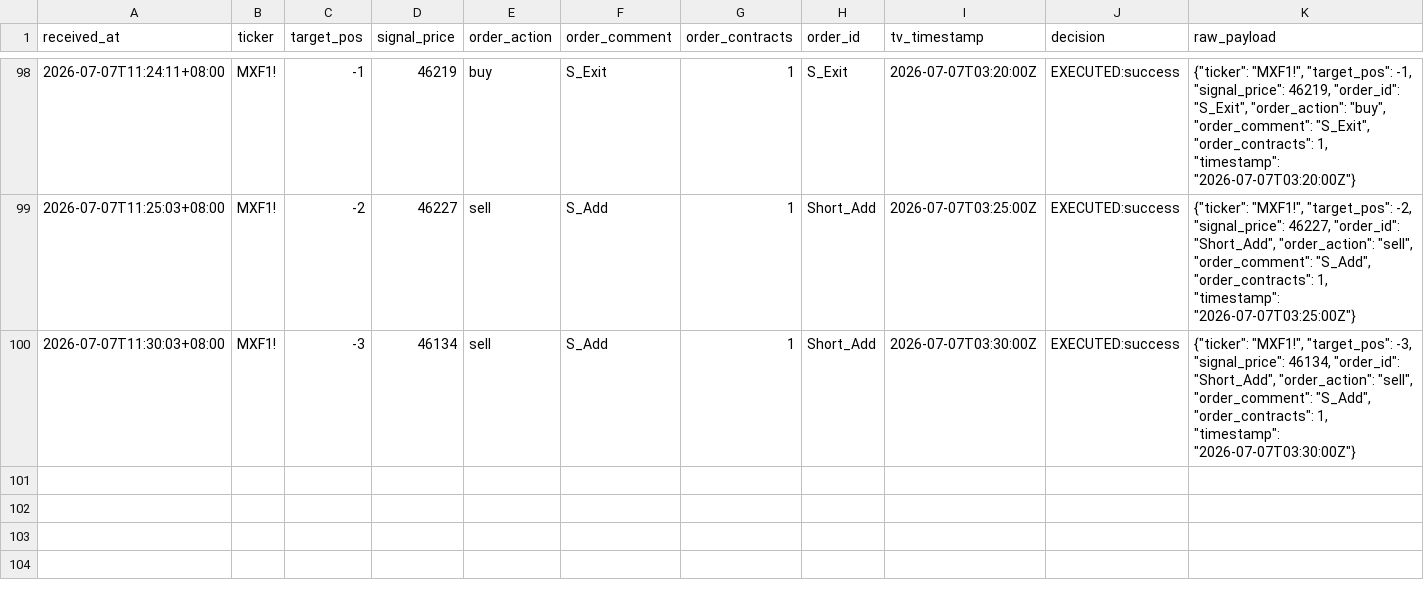
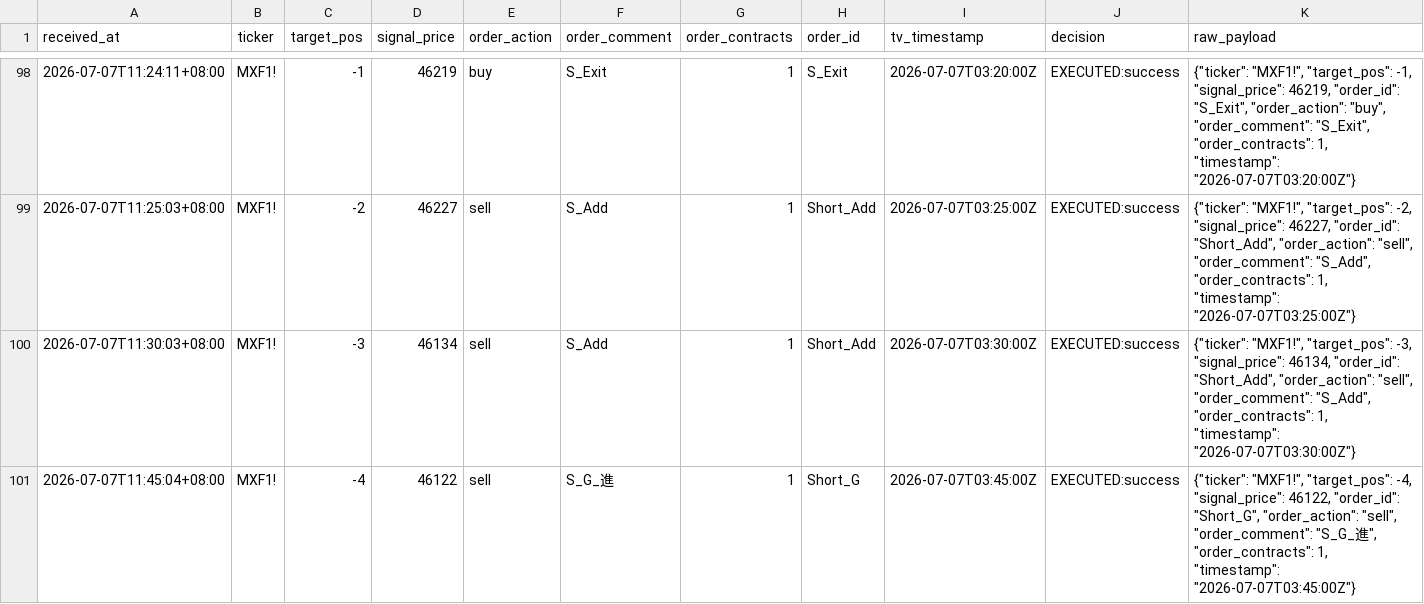
Before and after one commit to KevinYang515/trading-dashboard, a CSV file: logs/webhook_raw.csv, drawn as a sheet; only a part is shown, gaps mark what is left out.

```diff
--- a/logs/webhook_raw.csv
+++ b/logs/webhook_raw.csv
@@ -100 +100,2 @@
 2026-07-07T11:30:03+08:00,MXF1!,-3,46134,sell,S_Add,1,Short_Add,2026-07-07T03:30:00Z,EXECUTED:success,"{""ticker"": ""MXF1!"", ""target_pos"": -3, ""signal_price"": 46134, ""order_id"": ""Short_Add"", ""order_action"": ""sell"", ""order_comment"": ""S_Add"", ""order_contracts"": 1, ""timestamp"": ""2026-07-07T03:30:00Z""}"
+2026-07-07T11:45:04+08:00,MXF1!,-4,46122,sell,S_G_進,1,Short_G,2026-07-07T03:45:00Z,EXECUTED:success,"{""ticker"": ""MXF1!"", ""target_pos"": -4, ""signal_price"": 46122, ""order_id"": ""Short_G"", ""order_action"": ""sell"", ""order_comment"": ""S_G_進"", ""order_contracts"": 1, ""timestamp"": ""2026-07-07T03:45:00Z""}"
```
Also changed, not shown: logs/trade_records.csv.
